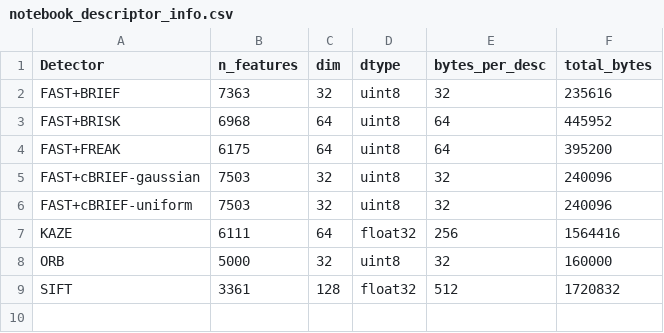
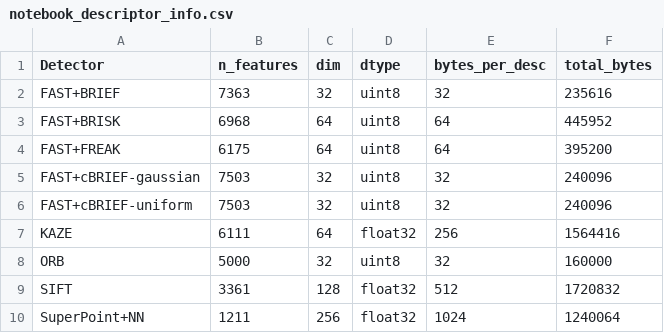
Before and after one commit to amarcheschi/assig1_cv, a CSV file: results/notebook_descriptor_info.csv, drawn as a sheet; the diff names each change by its address in the sheet, - before the commit and + after, or states it on an @@ line.

```diff
--- a/results/notebook_descriptor_info.csv
+++ b/results/notebook_descriptor_info.csv
+row 10: SuperPoint+NN | 1211 | 256 | float32 | 1024 | 1240064
```
Also changed, not shown: results/notebook_homography.csv, results/notebook_illum_ajuntament.csv, 12 other files.
